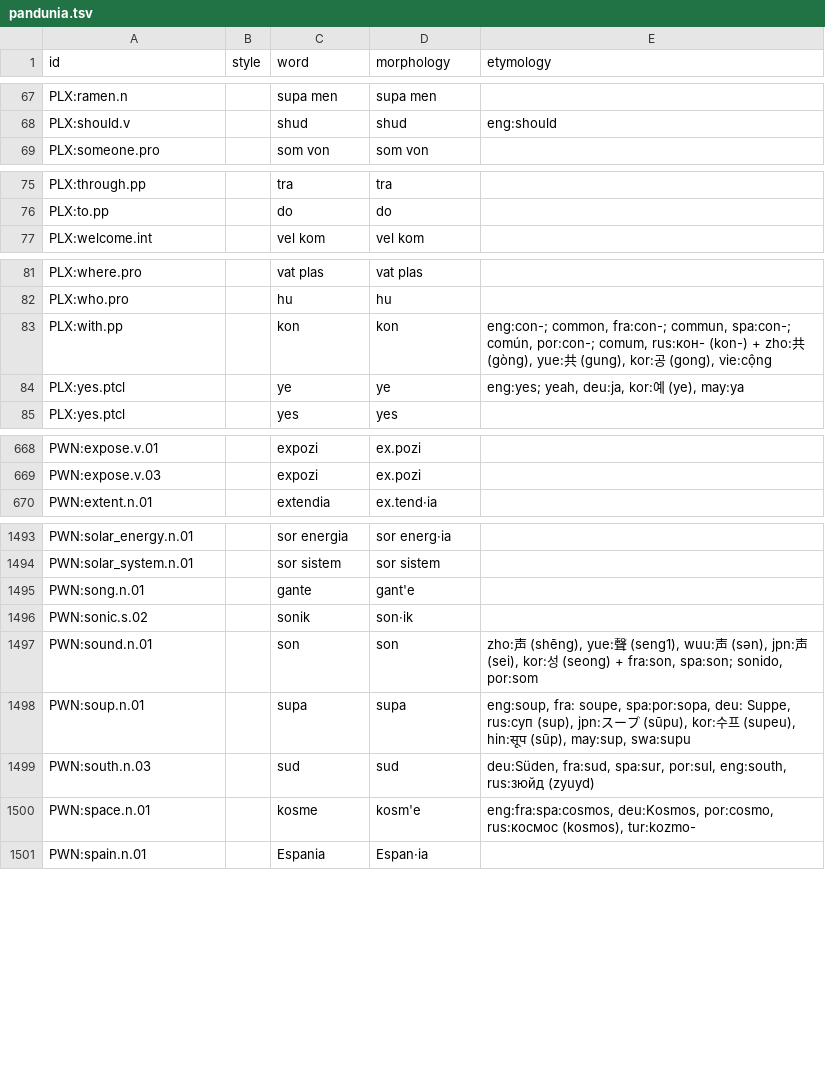
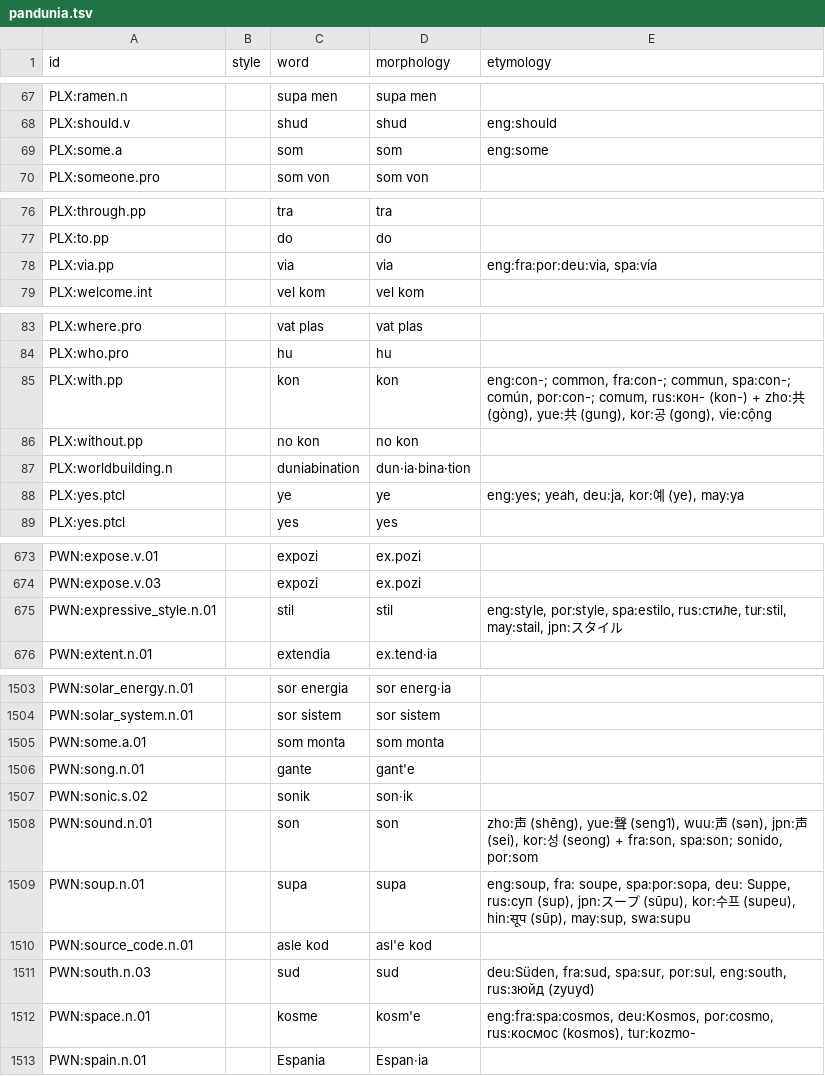
Before and after one commit to barumau/panlexia, a TSV file: dict/P/pandunia.tsv, drawn as a sheet; only a part is shown, gaps mark what is left out; the diff covers the shown part only; the diff names each change by its address in the sheet, - before the commit and + after, or states it on an @@ line.

Commit message:
new Pandunia words
this commit adds the new Pandunia words _hakikia_ ('reality'), _hakikik_ ('realistic'), _konhave_ ('share'), _asle kod_ ('source code'), _stil_ ('style'), _stilik_ ('stylish'), _stilizat_ ('stylized'), _a sabab da_ ('therefore'), _line_ ('line'), _temline_ ('timeline'), _no kon_ ('without'), and _duniabination_ ('worldbuilding').

it also adds the words _some_ ('some'), _som monta_ ('some amount of'), and _via_ ('via') from the Pandunia website.

```diff
--- a/dict/P/pandunia.tsv
+++ b/dict/P/pandunia.tsv
+row 69: PLX:some.a |  | som | som | eng:some
+row 78: PLX:via.pp |  | via | via | eng:fra:por:deu:via, spa:vía
+row 86: PLX:without.pp |  | no kon | no kon
+row 87: PLX:worldbuilding.n |  | duniabination | dun·ia·bina·tion
+row 675: PWN:expressive_style.n.01 |  | stil | stil | eng:style, por:style, spa:estilo, rus:сти́ле, tur:stil, may:stail, jpn:スタイル
+row 1505: PWN:some.a.01 |  | som monta | som monta
+row 1510: PWN:source_code.n.01 |  | asle kod | asl'e kod
```
Also changed, not shown: 8 added rows elsewhere in this file, concepts/E/eng-definition.tsv, data/id_map.tsv, 1 other file.
